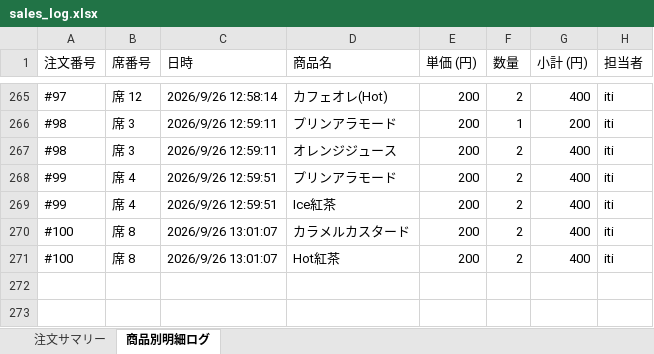
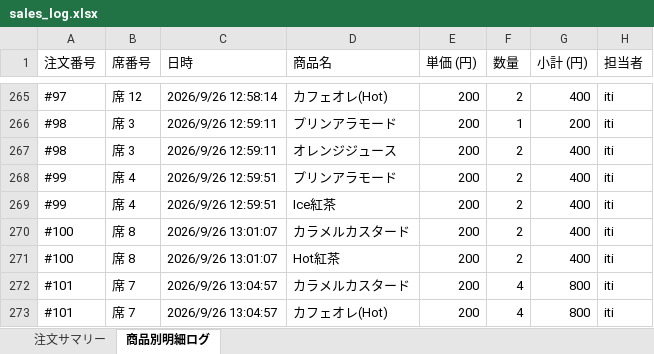
Before and after one commit to issei-desu/olive, an Excel workbook: sales_log.xlsx, sheet 商品別明細ログ, drawn as a sheet; only a part is shown, gaps mark what is left out; values as stored, in another font and other column widths than the file's, no borders; the diff names each change by its address in the sheet, - before the commit and + after, or states it on an @@ line.

Commit message:
Auto-sync sales log to Excel via POS

```diff
--- a/sales_log.xlsx (sheet 商品別明細ログ)
+++ b/sales_log.xlsx (sheet 商品別明細ログ)
+row 272: #101 | 席 7 | 2026/9/26 13:04:57 | カラメルカスタード | 200 | 4 | 800 | iti
+row 273: #101 | 席 7 | 2026/9/26 13:04:57 | カフェオレ(Hot) | 200 | 4 | 800 | iti
```
Also changed, not shown: sheet 注文サマリー.
